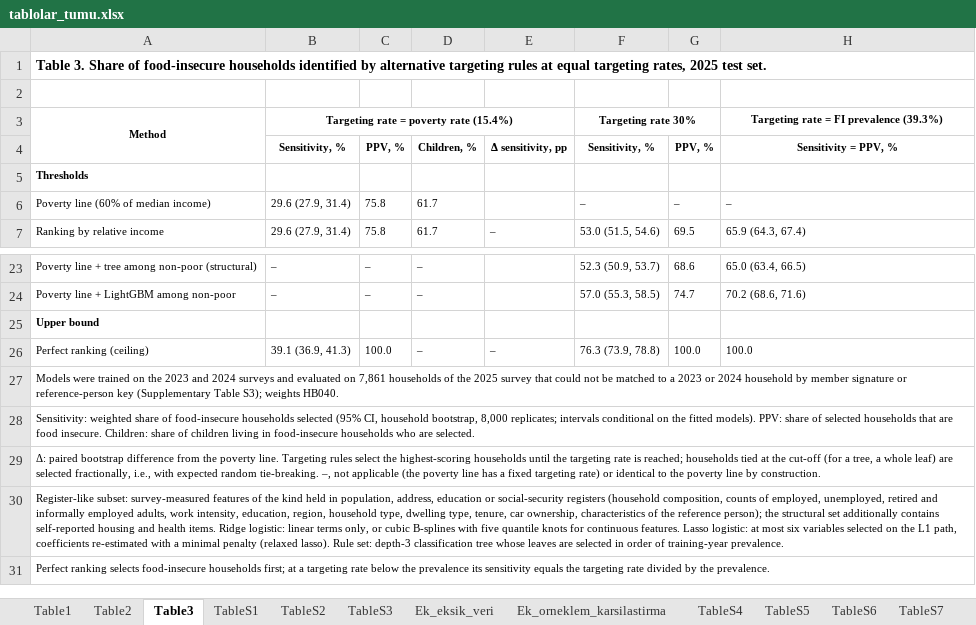
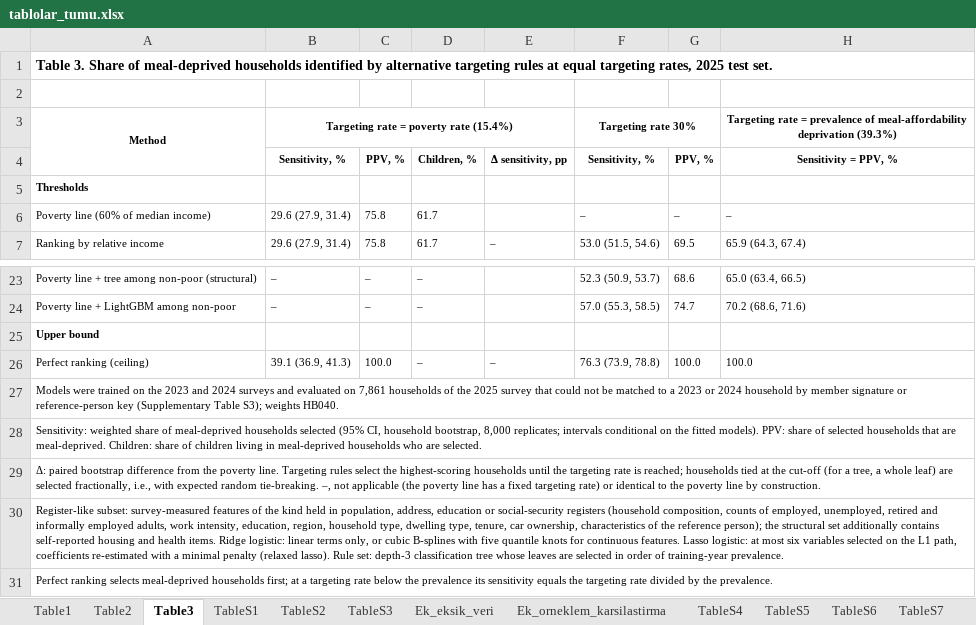
Before and after one commit to sy142/ilcs2023-2025-food-insecurity-poverty-targeting, an Excel workbook: Results/tablolar_tumu.xlsx, sheet Table3, drawn as a sheet; only a part is shown, gaps mark what is left out; values as stored, in another font and other column widths than the file's, no borders; the diff names each change by its address in the sheet, - before the commit and + after, or states it on an @@ line.

Commit message:
v1.2.0: analyses added after an external assessment round (no model retrained)

```diff
--- a/Results/tablolar_tumu.xlsx (sheet Table3)
+++ b/Results/tablolar_tumu.xlsx (sheet Table3)
-A1: …Share of food-insecure households identified…
+A1: …Share of meal-deprived households identified…
-H3: …rate = FI prevalence (39.3%)
+H3: …rate = prevalence of meal-affordability deprivation (39.3%)
-A28: …share of food-insecure households selected (95% CI, household bootstrap, 8,000 replicates; intervals conditional on the fitted models). PPV: share of selected households that are food insecure. Children: share of children living in food-insecure households who…
+A28: …share of meal-deprived households selected (95% CI, household bootstrap, 8,000 replicates; intervals conditional on the fitted models). PPV: share of selected households that are meal-deprived. Children: share of children living in meal-deprived households who…
-A31: …ranking selects food-insecure households first;…
+A31: …ranking selects meal-deprived households first;…
```
Also changed, not shown: sheet TableS8, sheet TableS15, sheet TableS7, sheet Table2, sheet TableS1, sheet Ek_H3_ham_oranlar, 12 more sheets, other sheet tabs, 26 other files.
